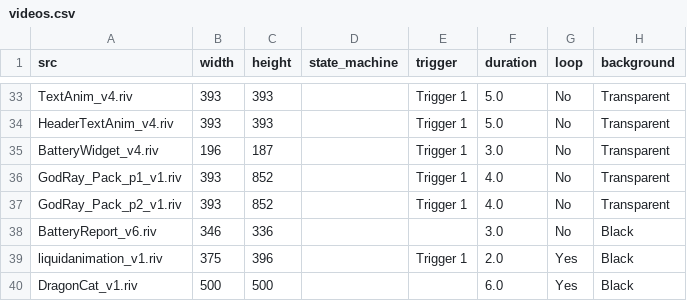
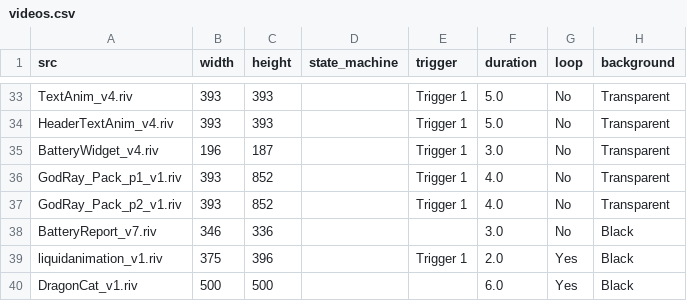
Before and after one commit to KurganskiYu/Rive, a CSV file: videos.csv, drawn as a sheet; only a part is shown, gaps mark what is left out; the diff names each change by its address in the sheet, - before the commit and + after, or states it on an @@ line.

```diff
--- a/videos.csv
+++ b/videos.csv
-A38 (src): BatteryReport_v6.riv
+A38 (src): BatteryReport_v7.riv
```
Also changed, not shown: 5 other files.
